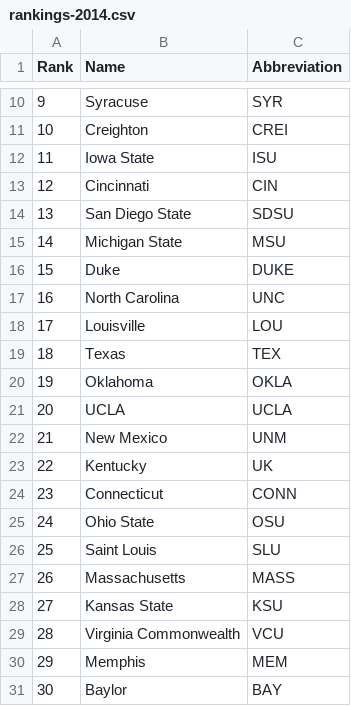
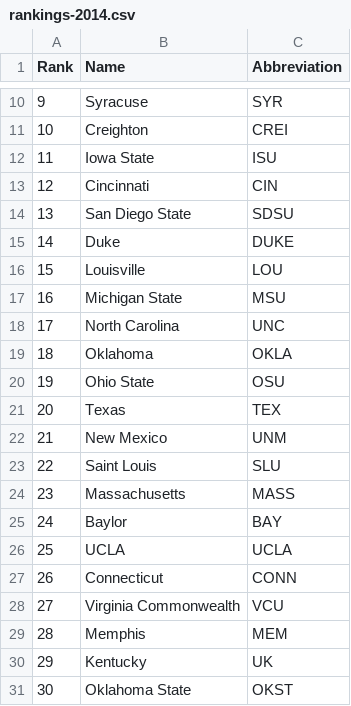
Before and after one commit to bjabram/optaplanner-bracketplanner, a CSV file: bracketplanner/src/main/resources/rankings-2014.csv, drawn as a sheet; only a part is shown, gaps mark what is left out; the diff covers the shown part only.

Commit message:
Added and revised additional medium rules. Update rankings.

```diff
--- a/bracketplanner/src/main/resources/rankings-2014.csv
+++ b/bracketplanner/src/main/resources/rankings-2014.csv
@@ -14,18 +14,18 @@ Rank,Name,Abbreviation
 13,San Diego State,SDSU
-14,Michigan State,MSU
-15,Duke,DUKE
-16,North Carolina,UNC
-17,Louisville,LOU
-18,Texas,TEX
-19,Oklahoma,OKLA
-20,UCLA,UCLA
+14,Duke,DUKE
+15,Louisville,LOU
+16,Michigan State,MSU
+17,North Carolina,UNC
+18,Oklahoma,OKLA
+19,Ohio State,OSU
+20,Texas,TEX
 21,New Mexico,UNM
-22,Kentucky,UK
-23,Connecticut,CONN
-24,Ohio State,OSU
-25,Saint Louis,SLU
-26,Massachusetts,MASS
-27,Kansas State,KSU
-28,Virginia Commonwealth,VCU
-29,Memphis,MEM
-30,Baylor,BAY
+22,Saint Louis,SLU
+23,Massachusetts,MASS
+24,Baylor,BAY
+25,UCLA,UCLA
+26,Connecticut,CONN
+27,Virginia Commonwealth,VCU
+28,Memphis,MEM
+29,Kentucky,UK
+30,Oklahoma State,OKST
```
Also changed, not shown: 67 edited cells elsewhere in this file, 4 other files.
